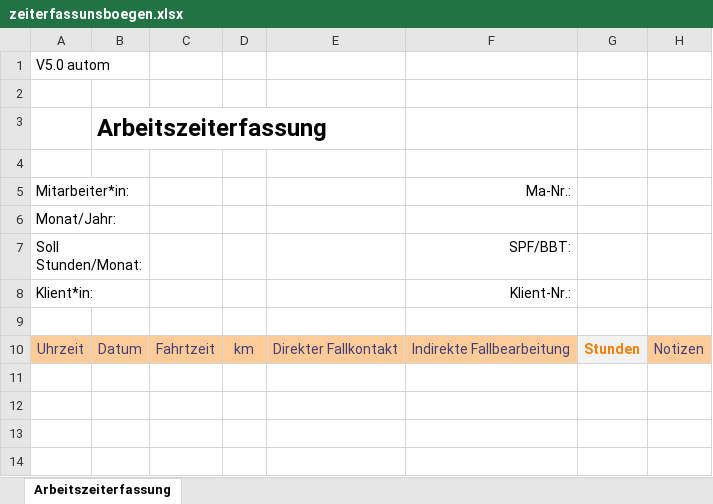
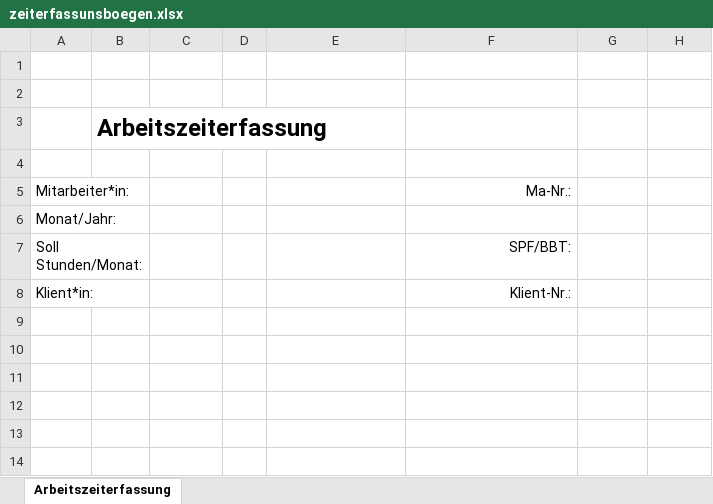
Before and after one commit to bois1616/wegpiraten, an Excel workbook: templates/zeiterfassunsboegen.xlsx, sheet Arbeitszeiterfassung, drawn as a sheet; only a part is shown; values as stored, in another font and other column widths than the file's, no borders; charts and pictures and table styles not drawn; the diff names each change by its address in the sheet, - before the commit and + after, or states it on an @@ line.

```diff
--- a/templates/zeiterfassunsboegen.xlsx (sheet Arbeitszeiterfassung)
+++ b/templates/zeiterfassunsboegen.xlsx (sheet Arbeitszeiterfassung)
-A1: V5.0 autom
+A1: (empty)
@@ A10:F10 fill: #FFCC99 → none, text colour: #3F3F76 → #FFFFFF @@
@@ G10 fill: #F2F2F2 → none, text colour: #FA7D00 → #FFFFFF @@
@@ H10 fill: #FFCC99 → none, text colour: #3F3F76 → #FFFFFF @@
```
Also changed, not shown: charts or pictures, 2 other files.
